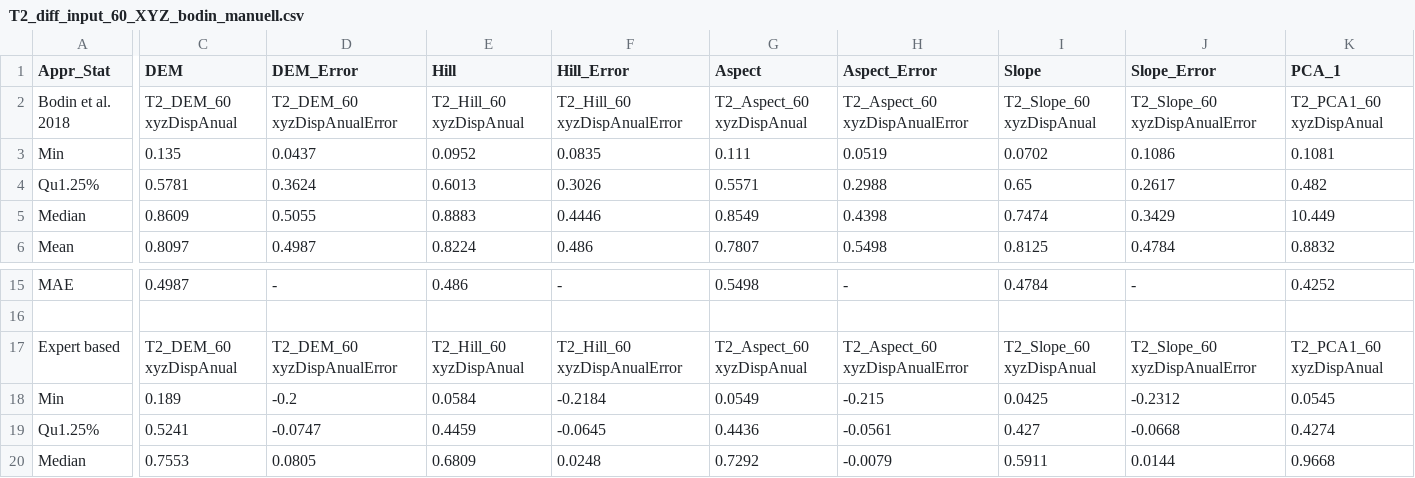
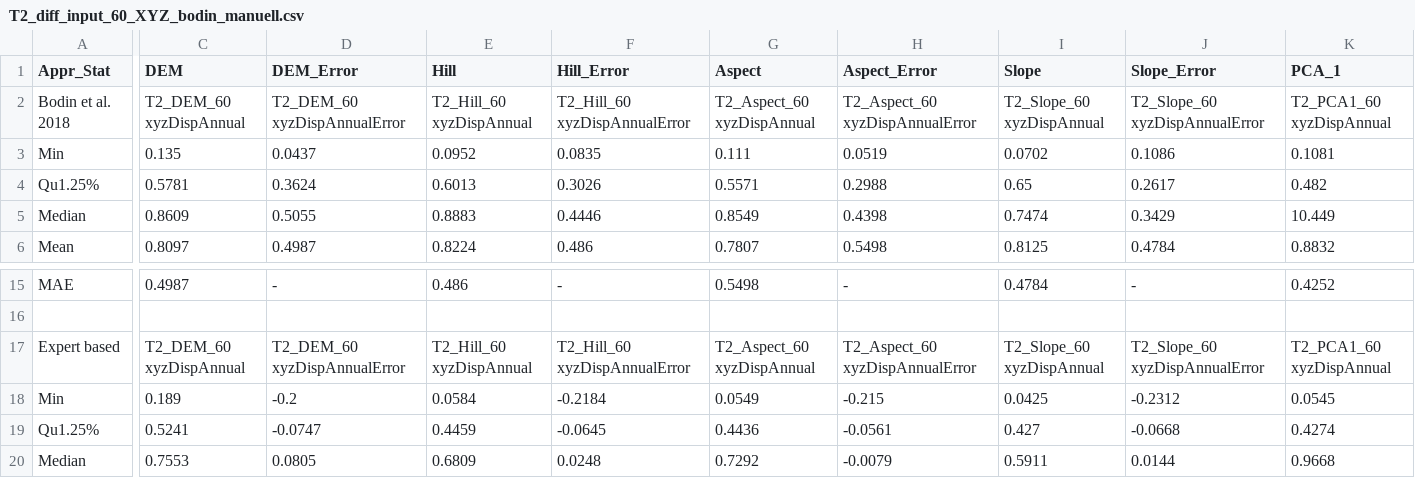
Before and after one commit to fsuj/laurichardrg, a CSV file: Report/tables/T2_diff_input_60_XYZ_bodin_manuell.csv, drawn as a sheet; only a part is shown, gaps mark what is left out; the diff covers the shown part only; the diff names each change by its address in the sheet, - before the commit and + after, or states it on an @@ line.

```diff
--- a/Report/tables/T2_diff_input_60_XYZ_bodin_manuell.csv
+++ b/Report/tables/T2_diff_input_60_XYZ_bodin_manuell.csv
-C2 (DEM): T2_DEM_60 xyzDispAnual
+C2 (DEM): T2_DEM_60 xyzDispAnnual
-D2 (DEM_Error): T2_DEM_60 xyzDispAnualError
+D2 (DEM_Error): T2_DEM_60 xyzDispAnnualError
-E2 (Hill): T2_Hill_60 xyzDispAnual
+E2 (Hill): T2_Hill_60 xyzDispAnnual
-F2 (Hill_Error): T2_Hill_60 xyzDispAnualError
+F2 (Hill_Error): T2_Hill_60 xyzDispAnnualError
-G2 (Aspect): T2_Aspect_60 xyzDispAnual
+G2 (Aspect): T2_Aspect_60 xyzDispAnnual
-H2 (Aspect_Error): T2_Aspect_60 xyzDispAnualError
+H2 (Aspect_Error): T2_Aspect_60 xyzDispAnnualError
-I2 (Slope): T2_Slope_60 xyzDispAnual
+I2 (Slope): T2_Slope_60 xyzDispAnnual
-J2 (Slope_Error): T2_Slope_60 xyzDispAnualError
+J2 (Slope_Error): T2_Slope_60 xyzDispAnnualError
-K2 (PCA_1): T2_PCA1_60 xyzDispAnual
+K2 (PCA_1): T2_PCA1_60 xyzDispAnnual
-C17 (DEM): T2_DEM_60 xyzDispAnual
+C17 (DEM): T2_DEM_60 xyzDispAnnual
-D17 (DEM_Error): T2_DEM_60 xyzDispAnualError
+D17 (DEM_Error): T2_DEM_60 xyzDispAnnualError
-E17 (Hill): T2_Hill_60 xyzDispAnual
+E17 (Hill): T2_Hill_60 xyzDispAnnual
-F17 (Hill_Error): T2_Hill_60 xyzDispAnualError
+F17 (Hill_Error): T2_Hill_60 xyzDispAnnualError
-G17 (Aspect): T2_Aspect_60 xyzDispAnual
+G17 (Aspect): T2_Aspect_60 xyzDispAnnual
-H17 (Aspect_Error): T2_Aspect_60 xyzDispAnualError
+H17 (Aspect_Error): T2_Aspect_60 xyzDispAnnualError
-I17 (Slope): T2_Slope_60 xyzDispAnual
+I17 (Slope): T2_Slope_60 xyzDispAnnual
-J17 (Slope_Error): T2_Slope_60 xyzDispAnualError
+J17 (Slope_Error): T2_Slope_60 xyzDispAnnualError
-K17 (PCA_1): T2_PCA1_60 xyzDispAnual
+K17 (PCA_1): T2_PCA1_60 xyzDispAnnual
```
Also changed, not shown: 2 edited cells elsewhere in this file, Report/tables/T1_DEM_60_61_xyz_Bodin_manuell.csv, Report/tables/T3_Settings_XYZ_Bodin_manuell.csv, 5 other files.
